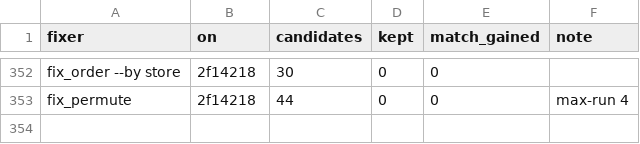
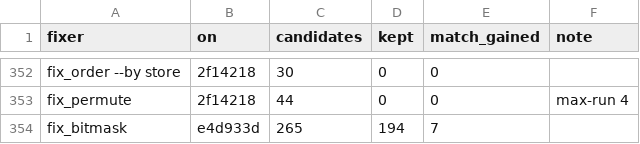
Before and after one commit to Nugwa628/redivivus, a TSV file: asm_matching/msvc8/evidence/fixes.tsv, drawn as a sheet; only a part is shown, gaps mark what is left out; the diff names each change by its address in the sheet, - before the commit and + after, or states it on an @@ line.

```diff
--- a/asm_matching/msvc8/evidence/fixes.tsv
+++ b/asm_matching/msvc8/evidence/fixes.tsv
+row 354: fix_bitmask | e4d933d | 265 | 194 | 7
```
Also changed, not shown: 3 other files.
